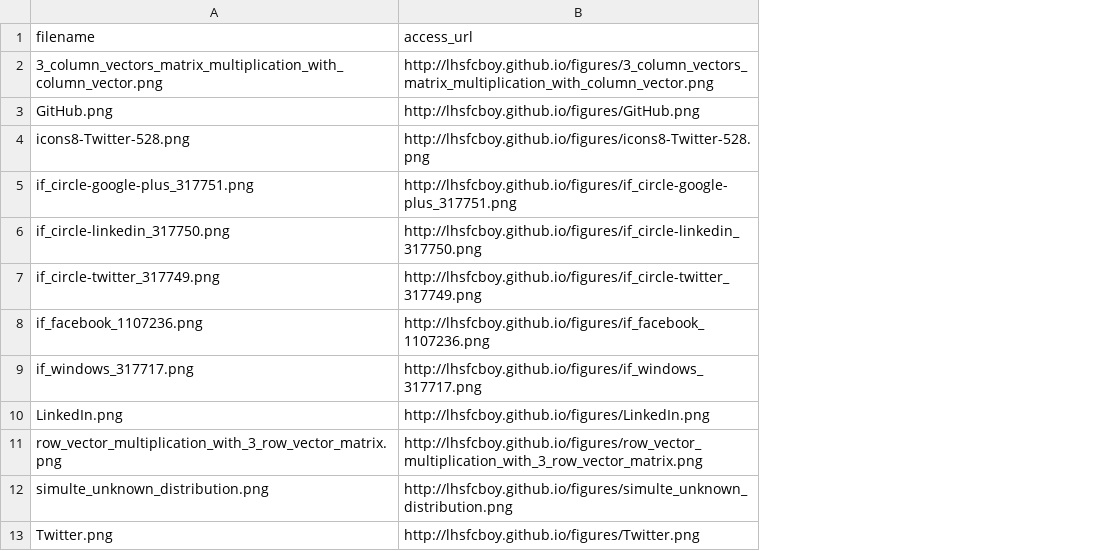
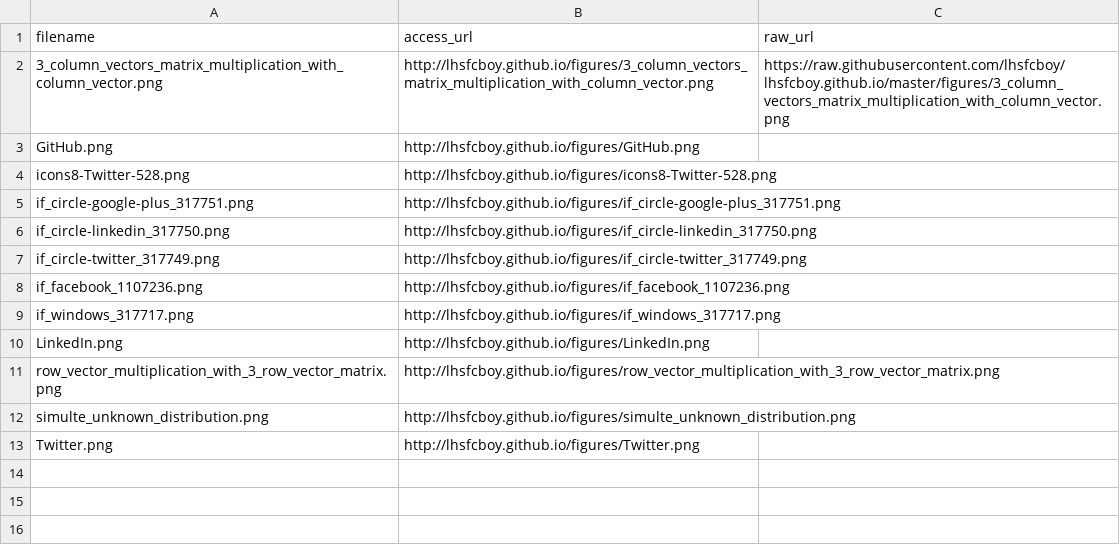
Before and after one commit to lhsfcboy/lhsfcboy.github.io, a CSV file: figures/index.csv, drawn as a sheet; the diff names each change by its address in the sheet, - before the commit and + after, or states it on an @@ line.

Commit message:
Update index.csv

```diff
--- a/figures/index.csv
+++ b/figures/index.csv
+column C (raw_url), row 2: https://raw.githubusercontent.com/lhsfcboy/lhsfcboy.github.io/master/figures/3_column_vectors_matrix_multiplication_with_column_vector.png
```
